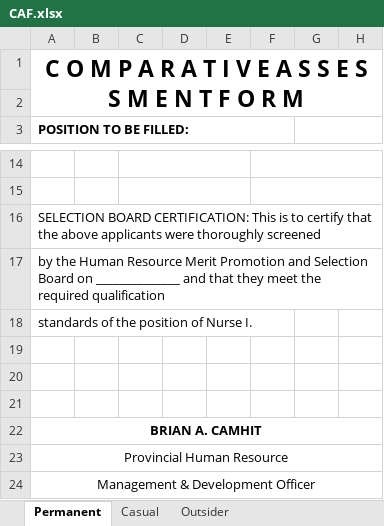
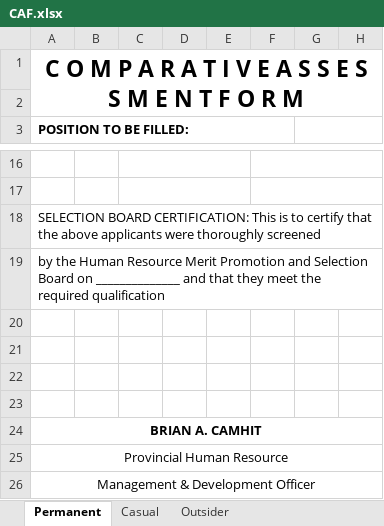
Before and after one commit to Durieltims-123/HRIS_API, an Excel workbook: public/Excel Templates/CAF.xlsx, sheet Permanent, drawn as a sheet; only a part is shown, gaps mark what is left out; values as stored, in another font and other column widths than the file's, no borders; conditional formats not drawn; addresses are those after the commit; the diff names each change by its address in the sheet, - before the commit and + after, or states it on an @@ line.

```diff
--- a/public/Excel Templates/CAF.xlsx (sheet Permanent)
+++ b/public/Excel Templates/CAF.xlsx (sheet Permanent)
-A20 (POSITION TO BE FILLED:): standards of the position of Nurse I.
+A20 (POSITION TO BE FILLED:): (empty)
```
Also changed, not shown: sheet Outsider, sheet Casual, 18 other files.
